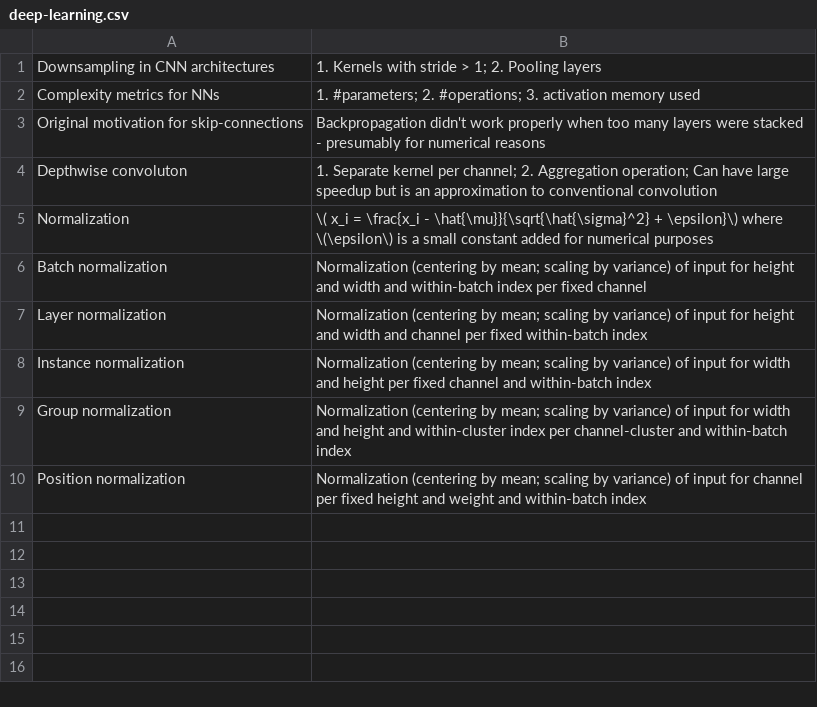
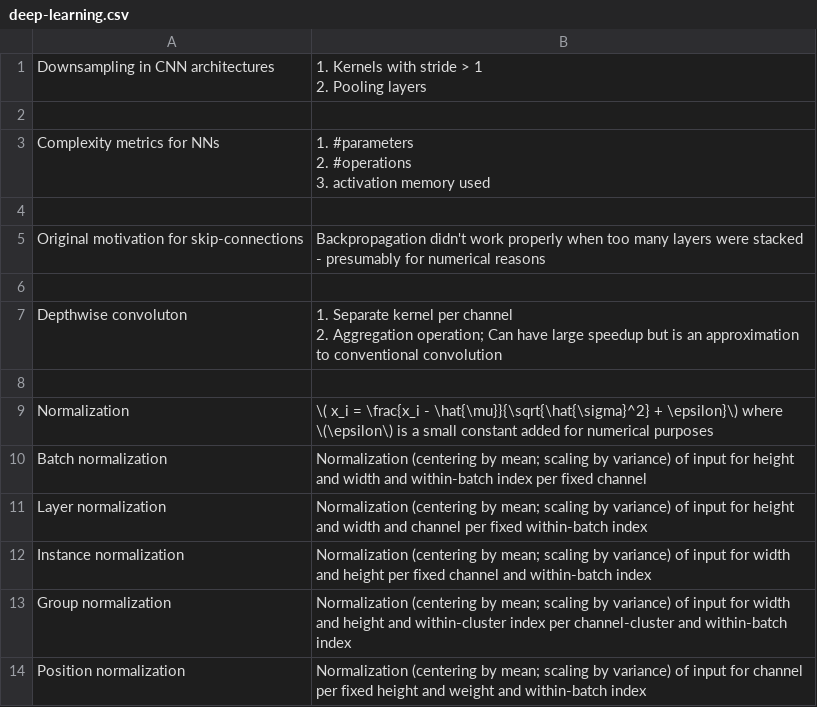
Before and after one commit to kklein/flashcards, a CSV file: deep-learning.csv, drawn as a sheet; addresses are those after the commit; ↵ is a line break in a cell; the diff names each change by its address in the sheet, - before the commit and + after, or states it on an @@ line.

```diff
--- a/deep-learning.csv
+++ b/deep-learning.csv
-B1: 1. Kernels with stride > 1; 2. Pooling layers
+B1: 1. Kernels with stride > 1 ↵ 2. Pooling layers
+row 2: (empty)
-B3: 1. #parameters; 2. #operations; 3. activation…
+B3: 1. #parameters ↵ 2. #operations ↵ 3. activation…
+row 4: (empty)
+row 6: (empty)
-B7: …kernel per channel; 2. Aggregation…
+B7: …kernel per channel ↵ 2. Aggregation…
+row 8: (empty)
```
Also changed, not shown: causal-inference.csv, french.csv, 3 other files.
